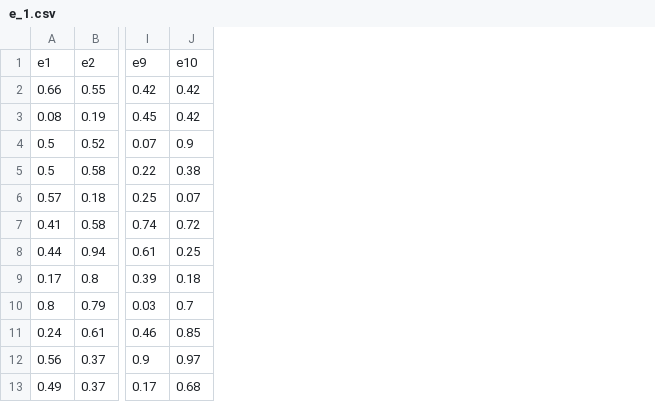
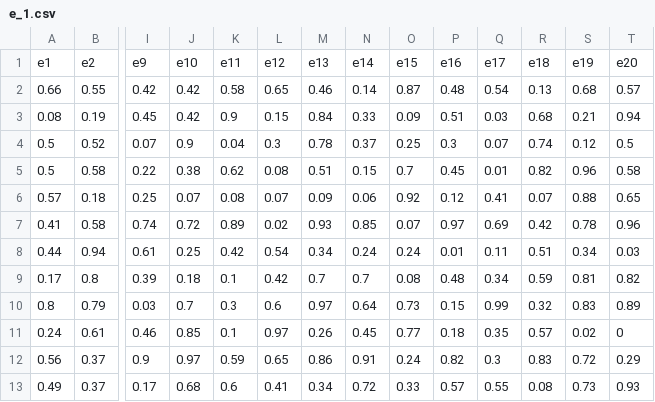
Before and after one commit to Leeps-Lab/rational_inattention, a CSV file: configs/e_1.csv, drawn as a sheet; only a part is shown, gaps mark what is left out; the diff names each change by its address in the sheet, - before the commit and + after, or states it on an @@ line.

```diff
--- a/configs/e_1.csv
+++ b/configs/e_1.csv
+column K, rows 1-13: e11 | 0.58 | 0.9 | 0.04 | 0.62 | 0.08 | 0.89 | 0.42 | 0.1 | 0.3 | 0.1 | 0.59 | 0.6
+column L, rows 1-13: e12 | 0.65 | 0.15 | 0.3 | 0.08 | 0.07 | 0.02 | 0.54 | 0.42 | 0.6 | 0.97 | 0.65 | 0.41
+column M, rows 1-13: e13 | 0.46 | 0.84 | 0.78 | 0.51 | 0.09 | 0.93 | 0.34 | 0.7 | 0.97 | 0.26 | 0.86 | 0.34
+column N, rows 1-13: e14 | 0.14 | 0.33 | 0.37 | 0.15 | 0.06 | 0.85 | 0.24 | 0.7 | 0.64 | 0.45 | 0.91 | 0.72
+column O, rows 1-13: e15 | 0.87 | 0.09 | 0.25 | 0.7 | 0.92 | 0.07 | 0.24 | 0.08 | 0.73 | 0.77 | 0.24 | 0.33
+column P, rows 1-13: e16 | 0.48 | 0.51 | 0.3 | 0.45 | 0.12 | 0.97 | 0.01 | 0.48 | 0.15 | 0.18 | 0.82 | 0.57
+column Q, rows 1-13: e17 | 0.54 | 0.03 | 0.07 | 0.01 | 0.41 | 0.69 | 0.11 | 0.34 | 0.99 | 0.35 | 0.3 | 0.55
+column R, rows 1-13: e18 | 0.13 | 0.68 | 0.74 | 0.82 | 0.07 | 0.42 | 0.51 | 0.59 | 0.32 | 0.57 | 0.83 | 0.08
+column S, rows 1-13: e19 | 0.68 | 0.21 | 0.12 | 0.96 | 0.88 | 0.78 | 0.34 | 0.81 | 0.83 | 0.02 | 0.72 | 0.73
+column T, rows 1-13: e20 | 0.57 | 0.94 | 0.5 | 0.58 | 0.65 | 0.96 | 0.03 | 0.82 | 0.89 | 0 | 0.29 | 0.93
```
Also changed, not shown: configs/e_3.csv.
